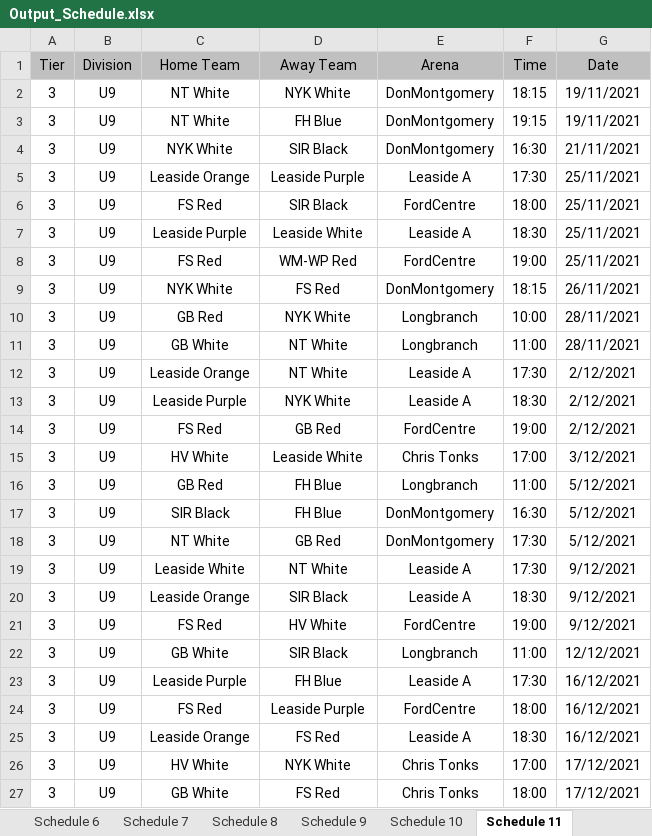
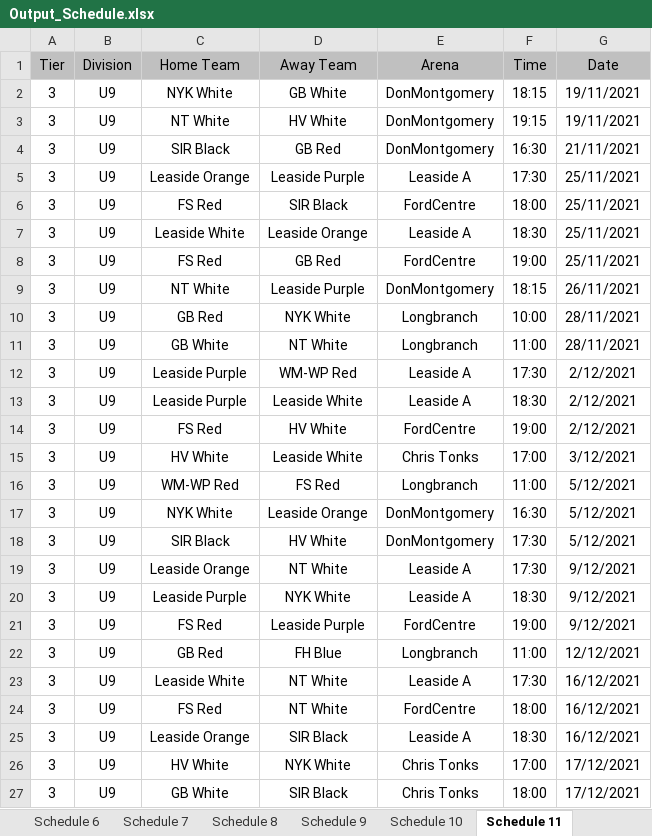
Before and after one commit to julian-carleton/Multi_variable_Sports_Scheduler, an Excel workbook: Output_Schedule.xlsx, sheet Schedule 11, drawn as a sheet; only a part is shown; values as stored, in another font and other column widths than the file's, no borders; the diff covers the shown part only; the diff names each change by its address in the sheet, - before the commit and + after, or states it on an @@ line.

```diff
--- a/Output_Schedule.xlsx (sheet Schedule 11)
+++ b/Output_Schedule.xlsx (sheet Schedule 11)
-C2 (Home Team): NT White
+C2 (Home Team): NYK White
-D2 (Away Team): NYK White
+D2 (Away Team): GB White
-D3 (Away Team): FH Blue
+D3 (Away Team): HV White
-C4 (Home Team): NYK White
+C4 (Home Team): SIR Black
-D4 (Away Team): SIR Black
+D4 (Away Team): GB Red
-C7 (Home Team): Leaside Purple
+C7 (Home Team): Leaside White
-D7 (Away Team): Leaside White
+D7 (Away Team): Leaside Orange
-D8 (Away Team): WM-WP Red
+D8 (Away Team): GB Red
-C9 (Home Team): NYK White
+C9 (Home Team): NT White
-D9 (Away Team): FS Red
+D9 (Away Team): Leaside Purple
-C12 (Home Team): Leaside Orange
+C12 (Home Team): Leaside Purple
-D12 (Away Team): NT White
+D12 (Away Team): WM-WP Red
-D13 (Away Team): NYK White
+D13 (Away Team): Leaside White
-D14 (Away Team): GB Red
+D14 (Away Team): HV White
-C16 (Home Team): GB Red
+C16 (Home Team): WM-WP Red
-D16 (Away Team): FH Blue
+D16 (Away Team): FS Red
-C17 (Home Team): SIR Black
+C17 (Home Team): NYK White
-D17 (Away Team): FH Blue
+D17 (Away Team): Leaside Orange
-C18 (Home Team): NT White
+C18 (Home Team): SIR Black
-D18 (Away Team): GB Red
+D18 (Away Team): HV White
-C19 (Home Team): Leaside White
+C19 (Home Team): Leaside Orange
-C20 (Home Team): Leaside Orange
+C20 (Home Team): Leaside Purple
-D20 (Away Team): SIR Black
+D20 (Away Team): NYK White
-D21 (Away Team): HV White
+D21 (Away Team): Leaside Purple
-C22 (Home Team): GB White
+C22 (Home Team): GB Red
-D22 (Away Team): SIR Black
+D22 (Away Team): FH Blue
-C23 (Home Team): Leaside Purple
+C23 (Home Team): Leaside White
-D23 (Away Team): FH Blue
+D23 (Away Team): NT White
-D24 (Away Team): Leaside Purple
+D24 (Away Team): NT White
-D25 (Away Team): FS Red
+D25 (Away Team): SIR Black
-D27 (Away Team): FS Red
+D27 (Away Team): SIR Black
```
Also changed, not shown: 7 added rows and 76 edited cells elsewhere in this sheet, sheet Schedule 3, sheet Schedule 10, sheet Schedule 1, sheet Schedule 2, sheet Schedule 8, sheet Schedule 7, 3 more sheets, 9 other files.
